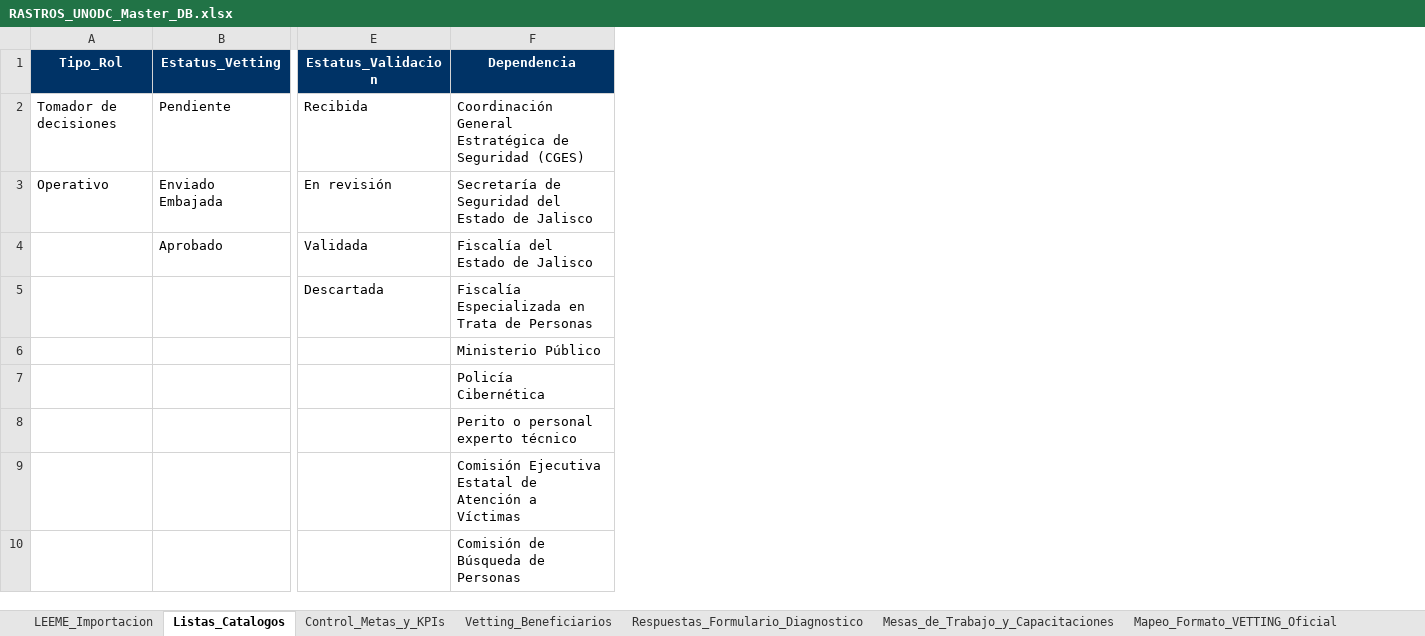
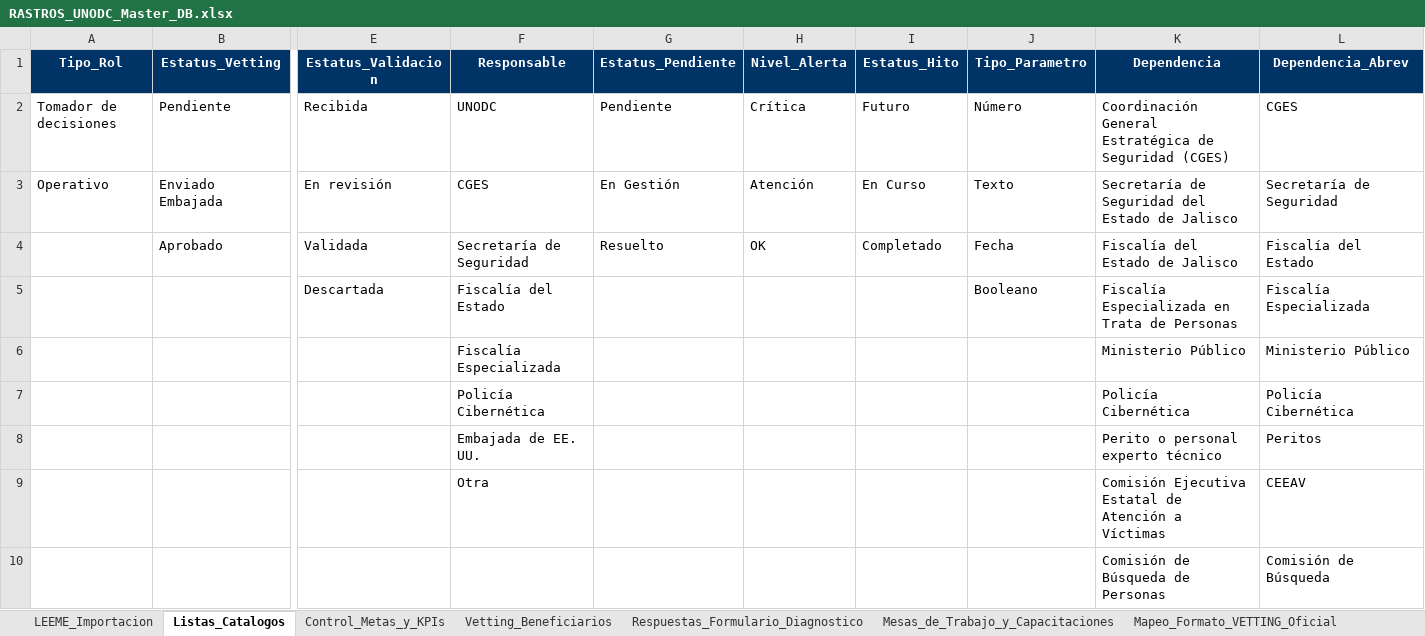
Before and after one commit to luismib7-eng/Caliz, an Excel workbook: RASTROS_UNODC_Master_DB.xlsx, sheet Listas_Catalogos, drawn as a sheet; only a part is shown, gaps mark what is left out; values as stored, in another font and other column widths than the file's, no borders; the diff names each change by its address in the sheet, - before the commit and + after, or states it on an @@ line.

```diff
--- a/RASTROS_UNODC_Master_DB.xlsx (sheet Listas_Catalogos)
+++ b/RASTROS_UNODC_Master_DB.xlsx (sheet Listas_Catalogos)
+column F (Responsable), rows 2-9: UNODC | CGES | Secretaría de Seguridad | Fiscalía del Estado | Fiscalía Especializada | Policía Cibernética | Embajada de EE. UU. | Otra
+column G (Estatus_Pendiente), rows 2-4: Pendiente | En Gestión | Resuelto
+column H (Nivel_Alerta), rows 2-4: Crítica | Atención | OK
+column I (Estatus_Hito), rows 2-4: Futuro | En Curso | Completado
+column J (Tipo_Parametro), rows 2-5: Número | Texto | Fecha | Booleano
+column L (Dependencia_Abrev), rows 2-10: CGES | Secretaría de Seguridad | Fiscalía del Estado | Fiscalía Especializada | Ministerio Público | Policía Cibernética | Peritos | CEEAV | Comisión de Búsqueda
```
Also changed, not shown: sheet LEEME_Importacion, other sheet tabs, 6 other files.
